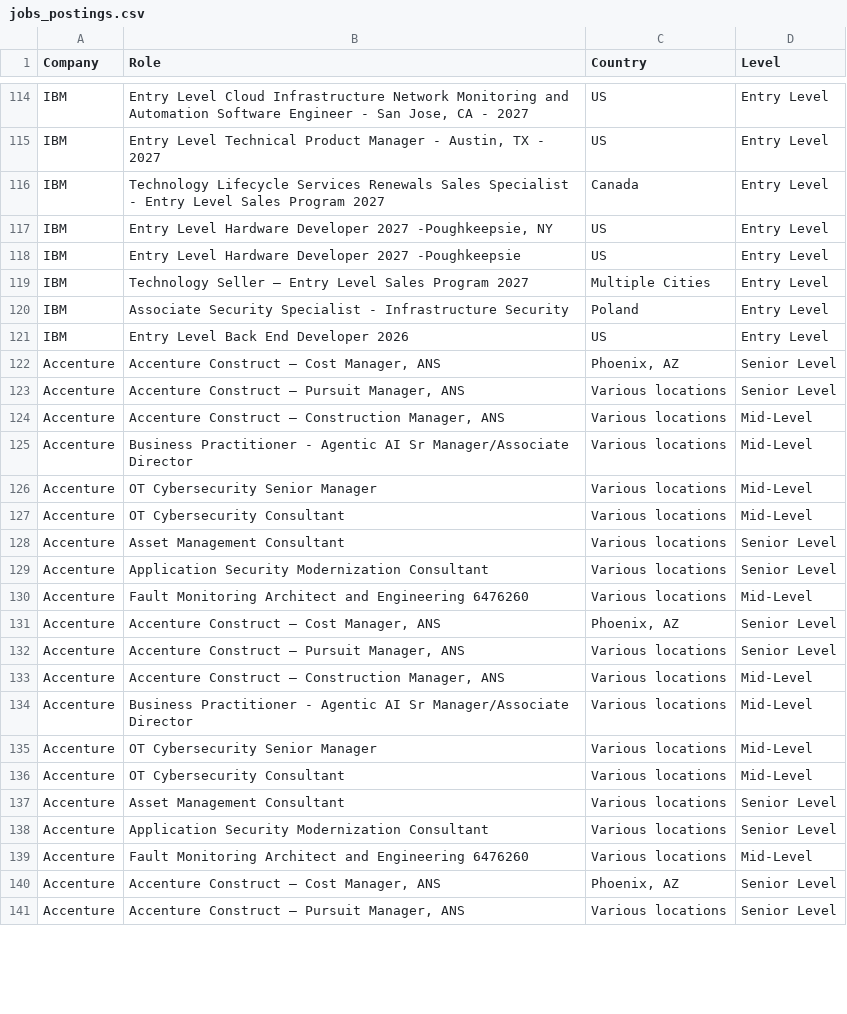
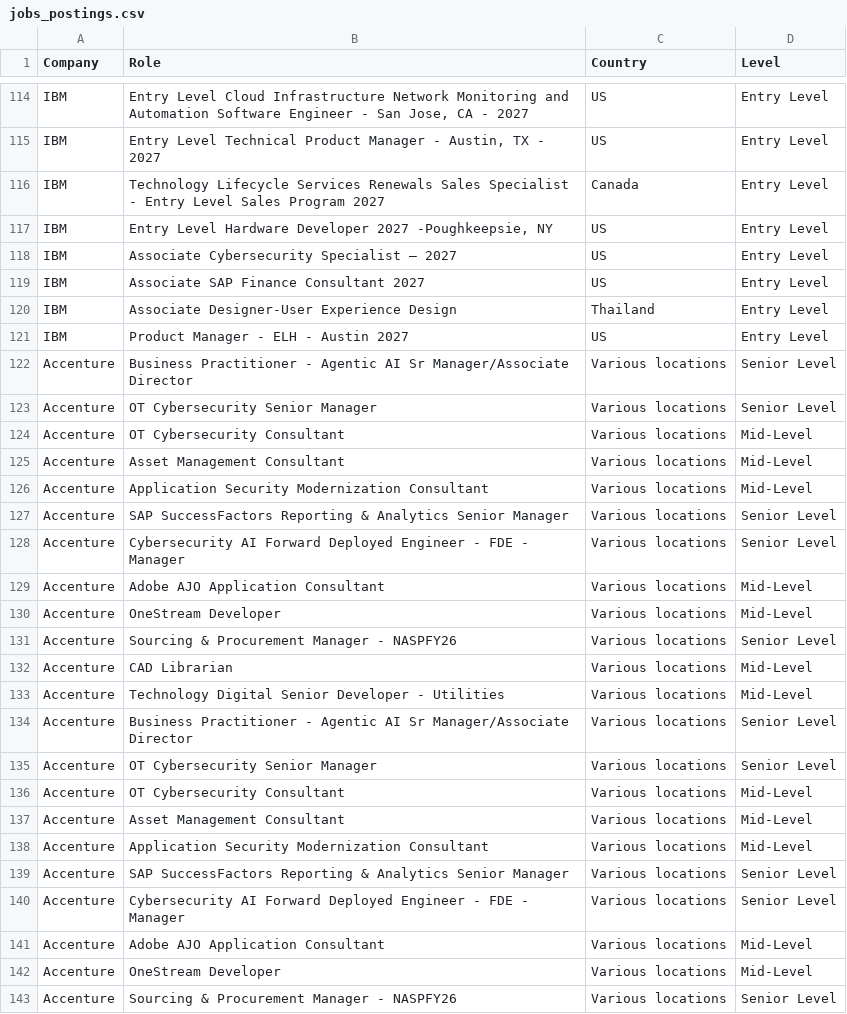
Before and after one commit to nefigarcia/outsourcing-analysis, a CSV file: jobs_postings.csv, drawn as a sheet; only a part is shown, gaps mark what is left out; the diff covers the shown part only.

```diff
--- a/jobs_postings.csv
+++ b/jobs_postings.csv
@@ -117,25 +117,27 @@ IBM,Technology Lifecycle Services Renewals Sales Specialist - Entry Level Sales
 IBM,"Entry Level Hardware Developer 2027 -Poughkeepsie, NY",US,Entry Level
-IBM,Entry Level Hardware Developer 2027 -Poughkeepsie,US,Entry Level
-IBM,Technology Seller – Entry Level Sales Program 2027,Multiple Cities,Entry Level
-IBM,Associate Security Specialist - Infrastructure Security,Poland             	      ,Entry Level
-IBM,Entry Level Back End Developer 2026,US,Entry Level
-Accenture,"Accenture Construct – Cost Manager, ANS","Phoenix, AZ",Senior Level
-Accenture,"Accenture Construct – Pursuit Manager, ANS",Various locations,Senior Level
-Accenture,"Accenture Construct – Construction Manager, ANS",Various locations,Mid-Level
-Accenture,Business Practitioner - Agentic AI Sr Manager/Associate Director,Various locations,Mid-Level
-Accenture,OT Cybersecurity Senior Manager,Various locations,Mid-Level
+IBM,Associate Cybersecurity Specialist – 2027,US,Entry Level
+IBM,Associate SAP Finance Consultant 2027 ,US,Entry Level
+IBM,Associate Designer-User Experience Design,Thailand             	      ,Entry Level
+IBM,Product Manager - ELH - Austin 2027,US,Entry Level
+Accenture,Business Practitioner - Agentic AI Sr Manager/Associate Director,Various locations,Senior Level
+Accenture,OT Cybersecurity Senior Manager,Various locations,Senior Level
 Accenture,OT Cybersecurity Consultant,Various locations,Mid-Level
-Accenture,Asset Management Consultant,Various locations,Senior Level
-Accenture,Application Security Modernization Consultant,Various locations,Senior Level
-Accenture,Fault Monitoring Architect and Engineering 6476260,Various locations,Mid-Level
-Accenture,"Accenture Construct – Cost Manager, ANS","Phoenix, AZ",Senior Level
-Accenture,"Accenture Construct – Pursuit Manager, ANS",Various locations,Senior Level
-Accenture,"Accenture Construct – Construction Manager, ANS",Various locations,Mid-Level
-Accenture,Business Practitioner - Agentic AI Sr Manager/Associate Director,Various locations,Mid-Level
-Accenture,OT Cybersecurity Senior Manager,Various locations,Mid-Level
+Accenture,Asset Management Consultant,Various locations,Mid-Level
+Accenture,Application Security Modernization Consultant,Various locations,Mid-Level
+Accenture,SAP SuccessFactors Reporting & Analytics Senior Manager,Various locations,Senior Level
+Accenture,Cybersecurity AI Forward Deployed Engineer - FDE - Manager,Various locations,Senior Level
+Accenture,Adobe AJO Application Consultant,Various locations,Mid-Level
+Accenture,OneStream Developer,Various locations,Mid-Level
+Accenture,Sourcing & Procurement Manager - NASPFY26,Various locations,Senior Level
+Accenture,CAD Librarian,Various locations,Mid-Level
+Accenture,Technology Digital Senior Developer - Utilities,Various locations,Mid-Level
+Accenture,Business Practitioner - Agentic AI Sr Manager/Associate Director,Various locations,Senior Level
+Accenture,OT Cybersecurity Senior Manager,Various locations,Senior Level
 Accenture,OT Cybersecurity Consultant,Various locations,Mid-Level
-Accenture,Asset Management Consultant,Various locations,Senior Level
-Accenture,Application Security Modernization Consultant,Various locations,Senior Level
-Accenture,Fault Monitoring Architect and Engineering 6476260,Various locations,Mid-Level
-Accenture,"Accenture Construct – Cost Manager, ANS","Phoenix, AZ",Senior Level
-Accenture,"Accenture Construct – Pursuit Manager, ANS",Various locations,Senior Level
+Accenture,Asset Management Consultant,Various locations,Mid-Level
+Accenture,Application Security Modernization Consultant,Various locations,Mid-Level
+Accenture,SAP SuccessFactors Reporting & Analytics Senior Manager,Various locations,Senior Level
+Accenture,Cybersecurity AI Forward Deployed Engineer - FDE - Manager,Various locations,Senior Level
+Accenture,Adobe AJO Application Consultant,Various locations,Mid-Level
+Accenture,OneStream Developer,Various locations,Mid-Level
+Accenture,Sourcing & Procurement Manager - NASPFY26,Various locations,Senior Level
```
Also changed, not shown: 10 added rows, 35 moved rows and 16 edited cells elsewhere in this file.
